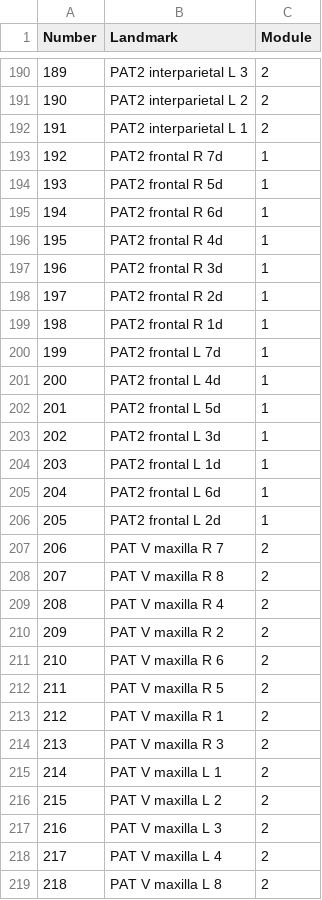
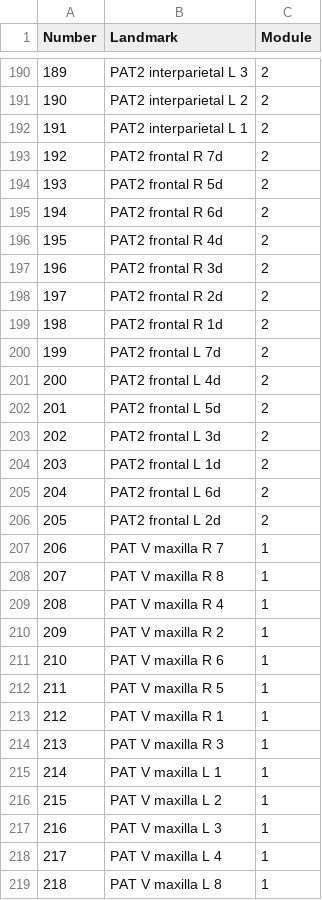
Before and after one commit to miracleray/eco-rodents, a CSV file: Data/Processed/Landmark_modules.csv, drawn as a sheet; only a part is shown, gaps mark what is left out; the diff covers the shown part only.

```diff
--- a/Data/Processed/Landmark_modules.csv
+++ b/Data/Processed/Landmark_modules.csv
@@ -192,28 +192,28 @@ Number,Landmark,Module
 191,PAT2 interparietal L 1,2
-192,PAT2 frontal R 7d,1
-193,PAT2 frontal R 5d,1
-194,PAT2 frontal R 6d,1
-195,PAT2 frontal R 4d,1
-196,PAT2 frontal R 3d,1
-197,PAT2 frontal R 2d,1
-198,PAT2 frontal R 1d,1
-199,PAT2 frontal L 7d,1
-200,PAT2 frontal L 4d,1
-201,PAT2 frontal L 5d,1
-202,PAT2 frontal L 3d,1
-203,PAT2 frontal L 1d,1
-204,PAT2 frontal L 6d,1
-205,PAT2 frontal L 2d,1
-206,PAT V maxilla R 7,2
-207,PAT V maxilla R 8,2
-208,PAT V maxilla R 4,2
-209,PAT V maxilla R 2,2
-210,PAT V maxilla R 6,2
-211,PAT V maxilla R 5,2
-212,PAT V maxilla R 1,2
-213,PAT V maxilla R 3,2
-214,PAT V maxilla L 1,2
-215,PAT V maxilla L 2,2
-216,PAT V maxilla L 3,2
-217,PAT V maxilla L 4,2
-218,PAT V maxilla L 8,2
+192,PAT2 frontal R 7d,2
+193,PAT2 frontal R 5d,2
+194,PAT2 frontal R 6d,2
+195,PAT2 frontal R 4d,2
+196,PAT2 frontal R 3d,2
+197,PAT2 frontal R 2d,2
+198,PAT2 frontal R 1d,2
+199,PAT2 frontal L 7d,2
+200,PAT2 frontal L 4d,2
+201,PAT2 frontal L 5d,2
+202,PAT2 frontal L 3d,2
+203,PAT2 frontal L 1d,2
+204,PAT2 frontal L 6d,2
+205,PAT2 frontal L 2d,2
+206,PAT V maxilla R 7,1
+207,PAT V maxilla R 8,1
+208,PAT V maxilla R 4,1
+209,PAT V maxilla R 2,1
+210,PAT V maxilla R 6,1
+211,PAT V maxilla R 5,1
+212,PAT V maxilla R 1,1
+213,PAT V maxilla R 3,1
+214,PAT V maxilla L 1,1
+215,PAT V maxilla L 2,1
+216,PAT V maxilla L 3,1
+217,PAT V maxilla L 4,1
+218,PAT V maxilla L 8,1
```
Also changed, not shown: 31 edited cells elsewhere in this file, 1 other file.
